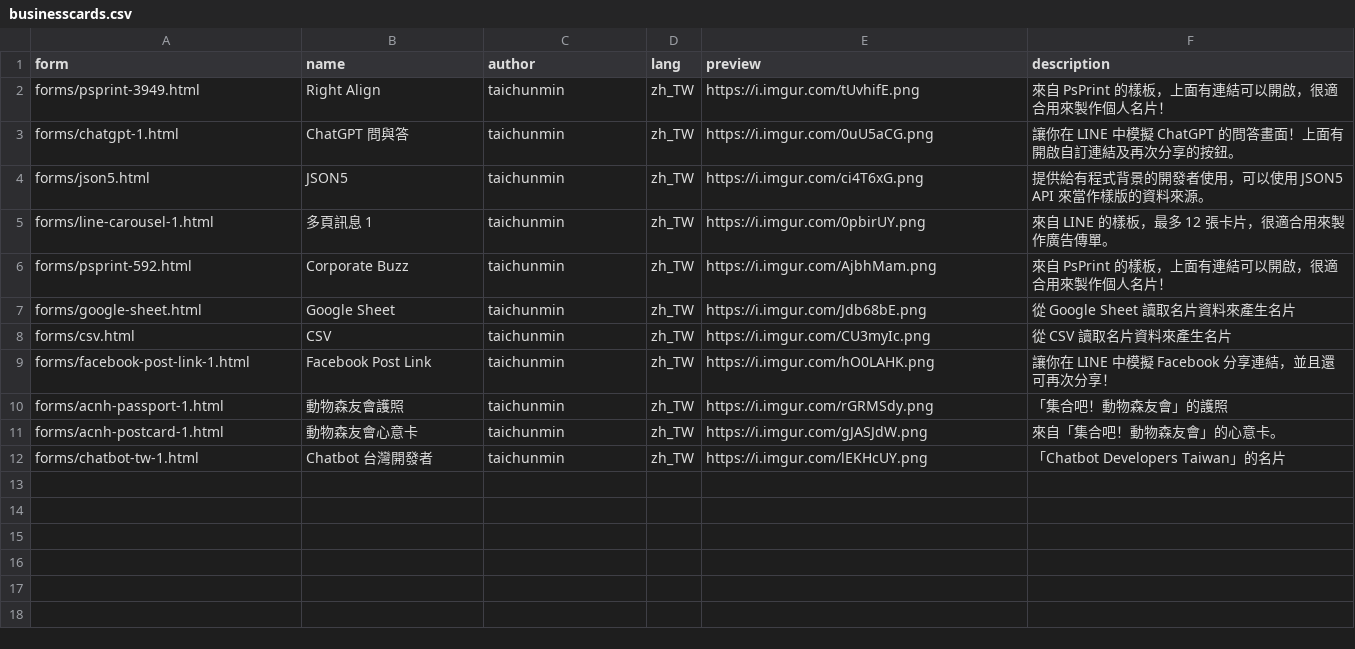
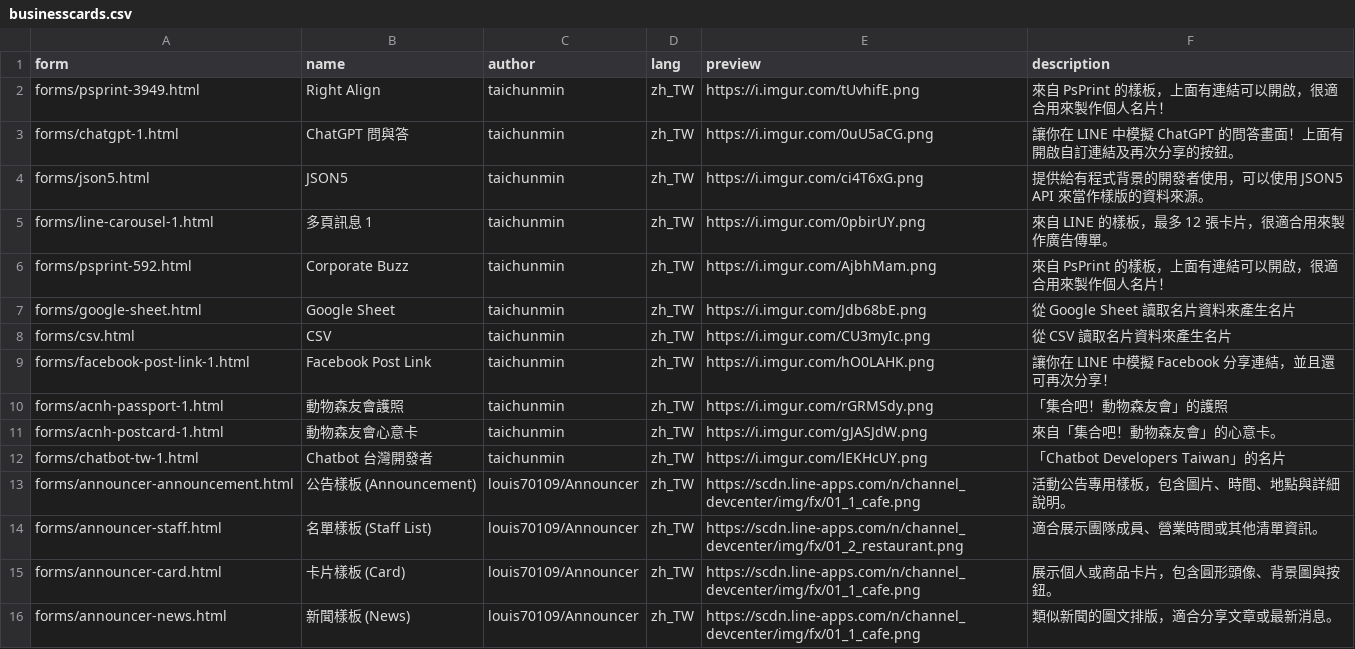
Before and after one commit to tbdavid2019/line-liff-namecard, a CSV file: src/businesscards.csv, drawn as a sheet; the diff names each change by its address in the sheet, - before the commit and + after, or states it on an @@ line.

Commit message:
feat: Add announcer Flex Message templates, forms, API build process, documentation, and Flex transformer.

```diff
--- a/src/businesscards.csv
+++ b/src/businesscards.csv
+row 13: forms/announcer-announcement.html | 公告樣板 (Announcement) | louis70109/Announcer | zh_TW | https://scdn.line-apps.com/n/channel_devcenter/img/fx/01_1_cafe.png | 活動公告專用樣板，包含圖片、時間、地點與詳細說明。
+row 14: forms/announcer-staff.html | 名單樣板 (Staff List) | louis70109/Announcer | zh_TW | https://scdn.line-apps.com/n/channel_devcenter/img/fx/01_2_restaurant.png | 適合展示團隊成員、營業時間或其他清單資訊。
+row 15: forms/announcer-card.html | 卡片樣板 (Card) | louis70109/Announcer | zh_TW | https://scdn.line-apps.com/n/channel_devcenter/img/fx/01_1_cafe.png | 展示個人或商品卡片，包含圓形頭像、背景圖與按鈕。
+row 16: forms/announcer-news.html | 新聞樣板 (News) | louis70109/Announcer | zh_TW | https://scdn.line-apps.com/n/channel_devcenter/img/fx/01_1_cafe.png | 類似新聞的圖文排版，適合分享文章或最新消息。
```
Also changed, not shown: 18 other files.
